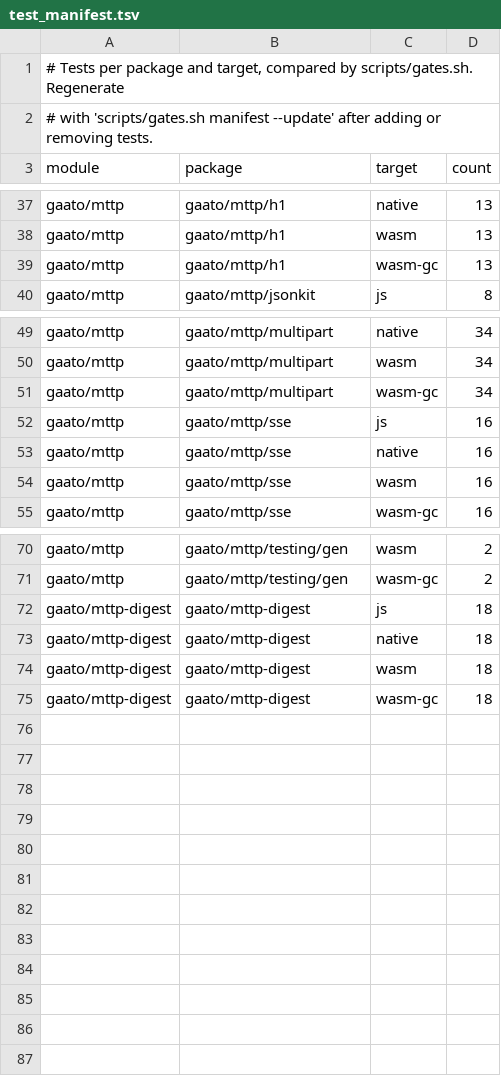
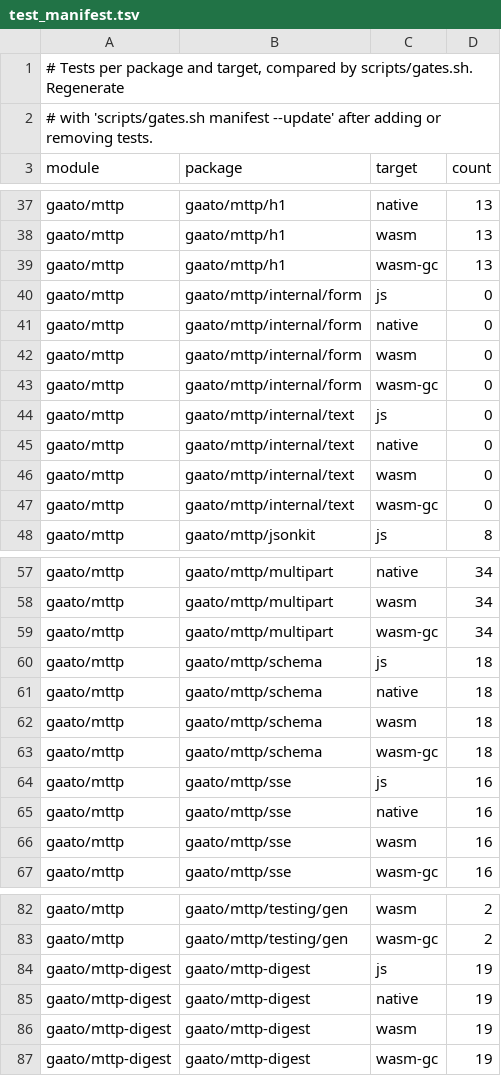
Before and after one commit to gaato/mttp, a TSV file: scripts/test_manifest.tsv, drawn as a sheet; only a part is shown, gaps mark what is left out.

Commit message:
Add bounded schema codecs and share form and UTF-8 primitives

```diff
--- a/scripts/test_manifest.tsv
+++ b/scripts/test_manifest.tsv
@@ -39,2 +39,10 @@ gaato/mttp	gaato/mttp/h1	wasm	13
 gaato/mttp	gaato/mttp/h1	wasm-gc	13
+gaato/mttp	gaato/mttp/internal/form	js	0
+gaato/mttp	gaato/mttp/internal/form	native	0
+gaato/mttp	gaato/mttp/internal/form	wasm	0
+gaato/mttp	gaato/mttp/internal/form	wasm-gc	0
+gaato/mttp	gaato/mttp/internal/text	js	0
+gaato/mttp	gaato/mttp/internal/text	native	0
+gaato/mttp	gaato/mttp/internal/text	wasm	0
+gaato/mttp	gaato/mttp/internal/text	wasm-gc	0
 gaato/mttp	gaato/mttp/jsonkit	js	8
@@ -51,2 +59,6 @@ gaato/mttp	gaato/mttp/multipart	wasm	34
 gaato/mttp	gaato/mttp/multipart	wasm-gc	34
+gaato/mttp	gaato/mttp/schema	js	18
+gaato/mttp	gaato/mttp/schema	native	18
+gaato/mttp	gaato/mttp/schema	wasm	18
+gaato/mttp	gaato/mttp/schema	wasm-gc	18
 gaato/mttp	gaato/mttp/sse	js	16
@@ -71,5 +83,5 @@ gaato/mttp	gaato/mttp/testing/gen	wasm	2
 gaato/mttp	gaato/mttp/testing/gen	wasm-gc	2
-gaato/mttp-digest	gaato/mttp-digest	js	18
-gaato/mttp-digest	gaato/mttp-digest	native	18
-gaato/mttp-digest	gaato/mttp-digest	wasm	18
-gaato/mttp-digest	gaato/mttp-digest	wasm-gc	18
+gaato/mttp-digest	gaato/mttp-digest	js	19
+gaato/mttp-digest	gaato/mttp-digest	native	19
+gaato/mttp-digest	gaato/mttp-digest	wasm	19
+gaato/mttp-digest	gaato/mttp-digest	wasm-gc	19
```
Also changed, not shown: 39 other files.
